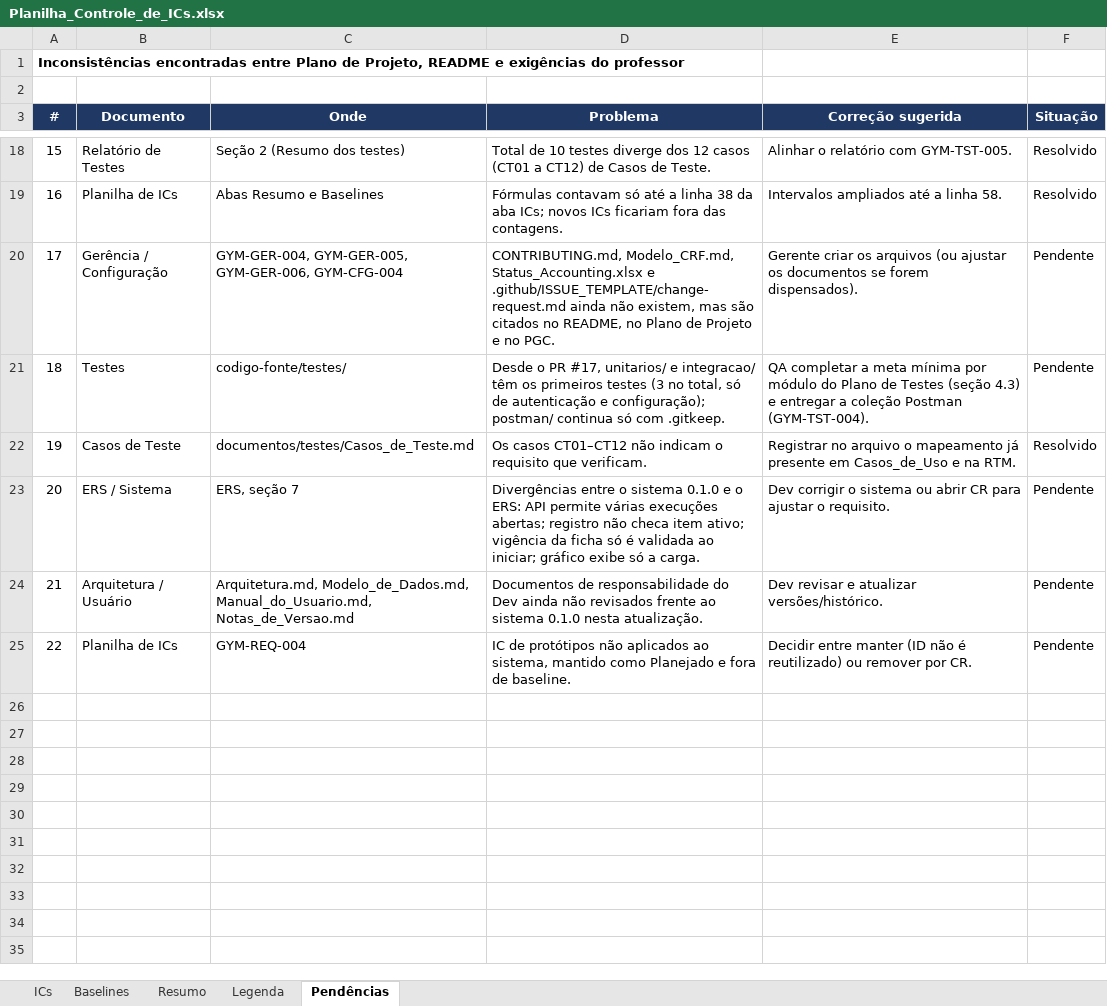
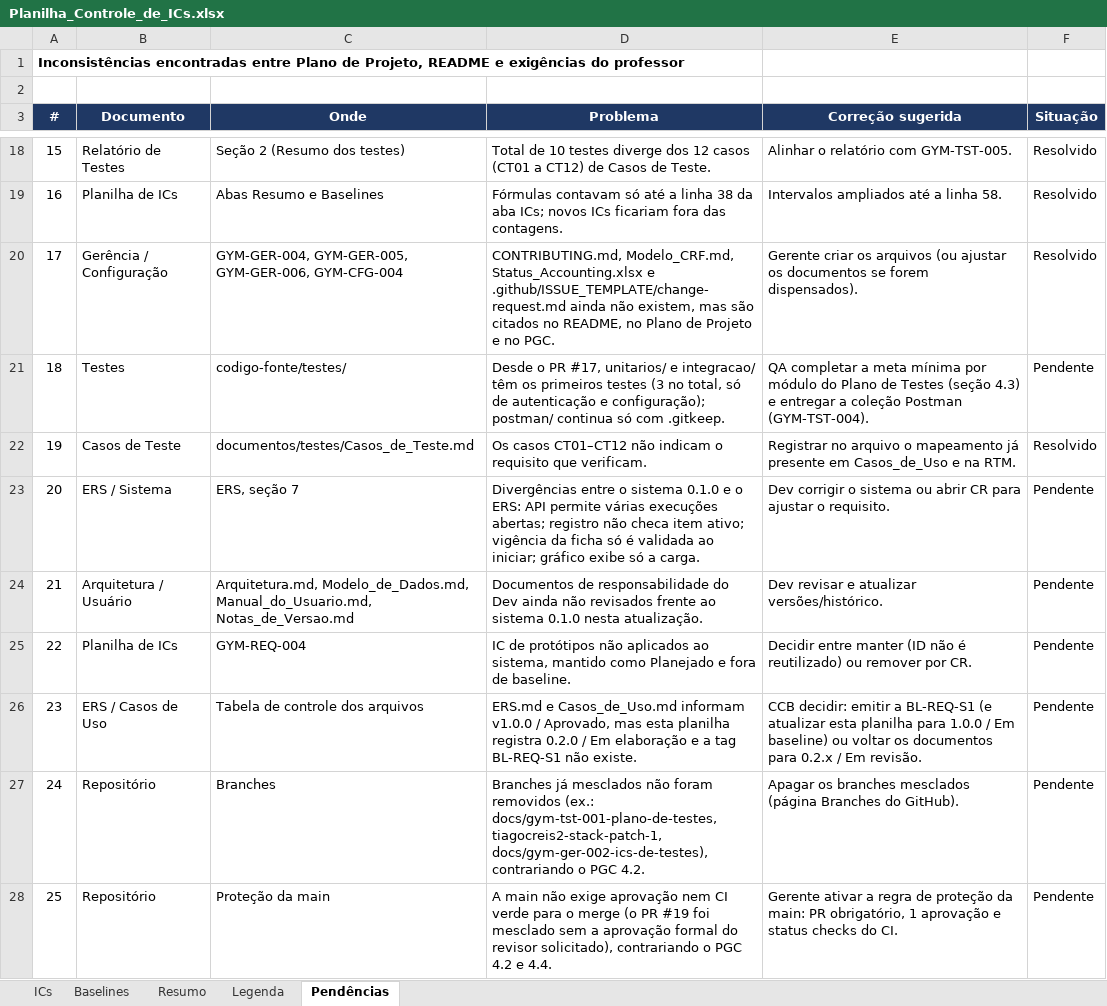
Before and after one commit to HugoHenryLms/GymManager, an Excel workbook: documentos/gerencia/Planilha_Controle_de_ICs.xlsx, sheet Pendências, drawn as a sheet; only a part is shown, gaps mark what is left out; values as stored, in another font and other column widths than the file's, no borders; the diff names each change by its address in the sheet, - before the commit and + after, or states it on an @@ line.

Commit message:
docs: atualiza Planilha de ICs v1.4.0 e Plano de Projeto v1.3.0 (GYM-GER-002, GYM-GER-001)

```diff
--- a/documentos/gerencia/Planilha_Controle_de_ICs.xlsx (sheet Pendências)
+++ b/documentos/gerencia/Planilha_Controle_de_ICs.xlsx (sheet Pendências)
-F20 (Situação): Pendente
+F20 (Situação): Resolvido
+row 26: 23 | ERS / Casos de Uso | Tabela de controle dos arquivos | ERS.md e Casos_de_Uso.md informam v1.0.0 / Aprovado, mas esta planilha registra 0.2.0 / Em elaboração e a tag BL-REQ-S1 não existe. | CCB decidir: emitir a BL-REQ-S1 (e atualizar esta planilha para 1.0.0 / Em baseline) ou voltar os documentos para 0.2.x / Em revisão. | Pendente
+row 27: 24 | Repositório | Branches | Branches já mesclados não foram removidos (ex.: docs/gym-tst-001-plano-de-testes, tiagocreis2-stack-patch-1, docs/gym-ger-002-ics-de-testes), contrariando o PGC 4.2. | Apagar os branches mesclados (página Branches do GitHub). | Pendente
+row 28: 25 | Repositório | Proteção da main | A main não exige aprovação nem CI verde para o merge (o PR #19 foi mesclado sem a aprovação formal do revisor solicitado), contrariando o PGC 4.2 e 4.4. | Gerente ativar a regra de proteção da main: PR obrigatório, 1 aprovação e status checks do CI. | Pendente
```
Also changed, not shown: sheet ICs, sheet Resumo, 1 other file.
